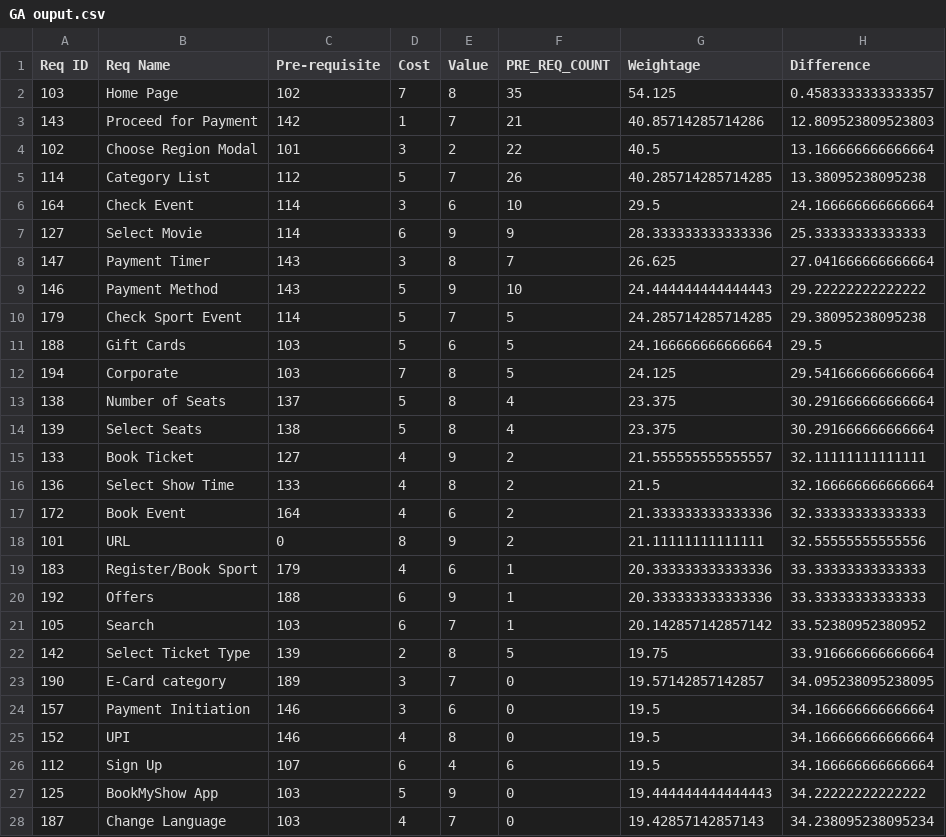
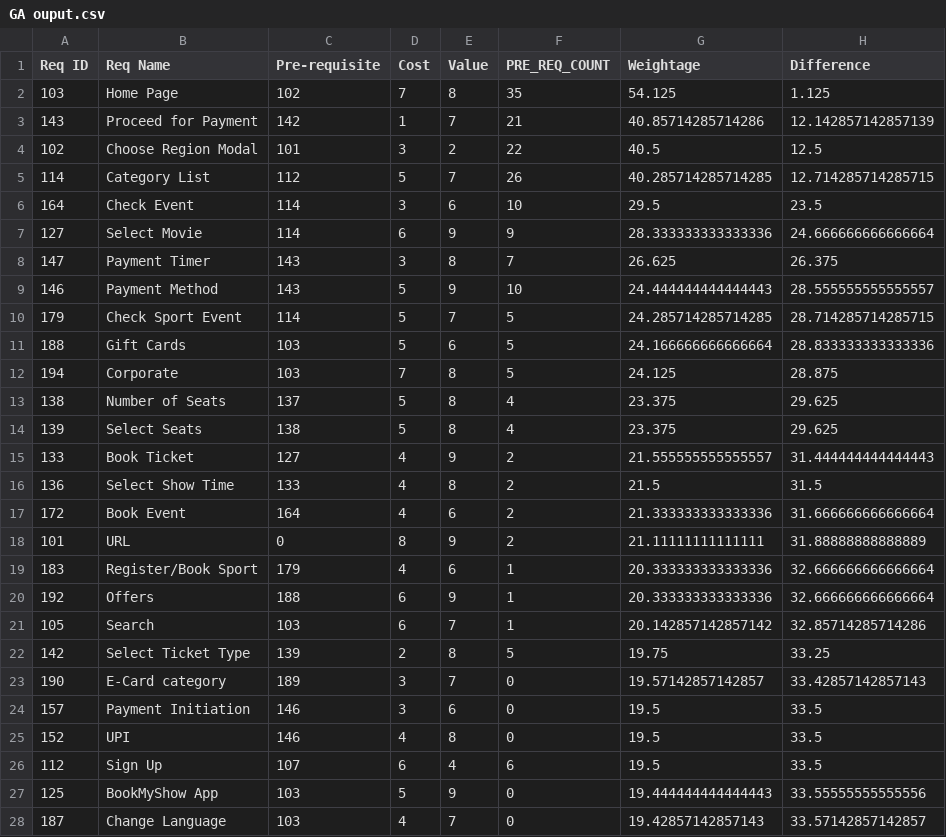
Before and after one commit to GocGamaar/Requirement-Prioritization, a CSV file: output/GA ouput.csv, drawn as a sheet; only a part is shown; the diff covers the shown part only.

Commit message:
Output

```diff
--- a/output/GA ouput.csv
+++ b/output/GA ouput.csv
@@ -1,28 +1,28 @@
 Req ID,Req Name,Pre-requisite,Cost,Value,PRE_REQ_COUNT,Weightage,Difference
-103,Home Page,102,7,8,35,54.125,0.4583333333333357
-143,Proceed for Payment,142,1,7,21,40.85714285714286,12.809523809523803
-102,Choose Region Modal,101,3,2,22,40.5,13.166666666666664
-114,Category List,112,5,7,26,40.285714285714285,13.38095238095238
-164,Check Event,114,3,6,10,29.5,24.166666666666664
-127,Select Movie,114,6,9,9,28.333333333333336,25.33333333333333
-147,Payment Timer,143,3,8,7,26.625,27.041666666666664
-146,Payment Method,143,5,9,10,24.444444444444443,29.22222222222222
-179,Check Sport Event,114,5,7,5,24.285714285714285,29.38095238095238
-188,Gift Cards,103,5,6,5,24.166666666666664,29.5
-194,Corporate ,103,7,8,5,24.125,29.541666666666664
-138,Number of Seats,137,5,8,4,23.375,30.291666666666664
-139,Select Seats,138,5,8,4,23.375,30.291666666666664
-133,Book Ticket,127,4,9,2,21.555555555555557,32.11111111111111
-136,Select Show Time,133,4,8,2,21.5,32.166666666666664
-172,Book Event,164,4,6,2,21.333333333333336,32.33333333333333
-101,URL,0,8,9,2,21.11111111111111,32.55555555555556
-183,Register/Book Sport,179,4,6,1,20.333333333333336,33.33333333333333
-192,Offers,188,6,9,1,20.333333333333336,33.33333333333333
-105,Search,103,6,7,1,20.142857142857142,33.52380952380952
-142,Select Ticket Type,139,2,8,5,19.75,33.916666666666664
-190,E-Card category,189,3,7,0,19.57142857142857,34.095238095238095
-157,Payment Initiation,146,3,6,0,19.5,34.166666666666664
-152,UPI,146,4,8,0,19.5,34.166666666666664
-112,Sign Up,107,6,4,6,19.5,34.166666666666664
-125,BookMyShow App,103,5,9,0,19.444444444444443,34.22222222222222
-187,Change Language,103,4,7,0,19.42857142857143,34.238095238095234
+103,Home Page,102,7,8,35,54.125,1.125
+143,Proceed for Payment,142,1,7,21,40.85714285714286,12.142857142857139
+102,Choose Region Modal,101,3,2,22,40.5,12.5
+114,Category List,112,5,7,26,40.285714285714285,12.714285714285715
+164,Check Event,114,3,6,10,29.5,23.5
+127,Select Movie,114,6,9,9,28.333333333333336,24.666666666666664
+147,Payment Timer,143,3,8,7,26.625,26.375
+146,Payment Method,143,5,9,10,24.444444444444443,28.555555555555557
+179,Check Sport Event,114,5,7,5,24.285714285714285,28.714285714285715
+188,Gift Cards,103,5,6,5,24.166666666666664,28.833333333333336
+194,Corporate ,103,7,8,5,24.125,28.875
+138,Number of Seats,137,5,8,4,23.375,29.625
+139,Select Seats,138,5,8,4,23.375,29.625
+133,Book Ticket,127,4,9,2,21.555555555555557,31.444444444444443
+136,Select Show Time,133,4,8,2,21.5,31.5
+172,Book Event,164,4,6,2,21.333333333333336,31.666666666666664
+101,URL,0,8,9,2,21.11111111111111,31.88888888888889
+183,Register/Book Sport,179,4,6,1,20.333333333333336,32.666666666666664
+192,Offers,188,6,9,1,20.333333333333336,32.666666666666664
+105,Search,103,6,7,1,20.142857142857142,32.85714285714286
+142,Select Ticket Type,139,2,8,5,19.75,33.25
+190,E-Card category,189,3,7,0,19.57142857142857,33.42857142857143
+157,Payment Initiation,146,3,6,0,19.5,33.5
+152,UPI,146,4,8,0,19.5,33.5
+112,Sign Up,107,6,4,6,19.5,33.5
+125,BookMyShow App,103,5,9,0,19.444444444444443,33.55555555555556
+187,Change Language,103,4,7,0,19.42857142857143,33.57142857142857
```
Also changed, not shown: 73 edited cells elsewhere in this file, output/PSO ouput.csv, 1 other file.
